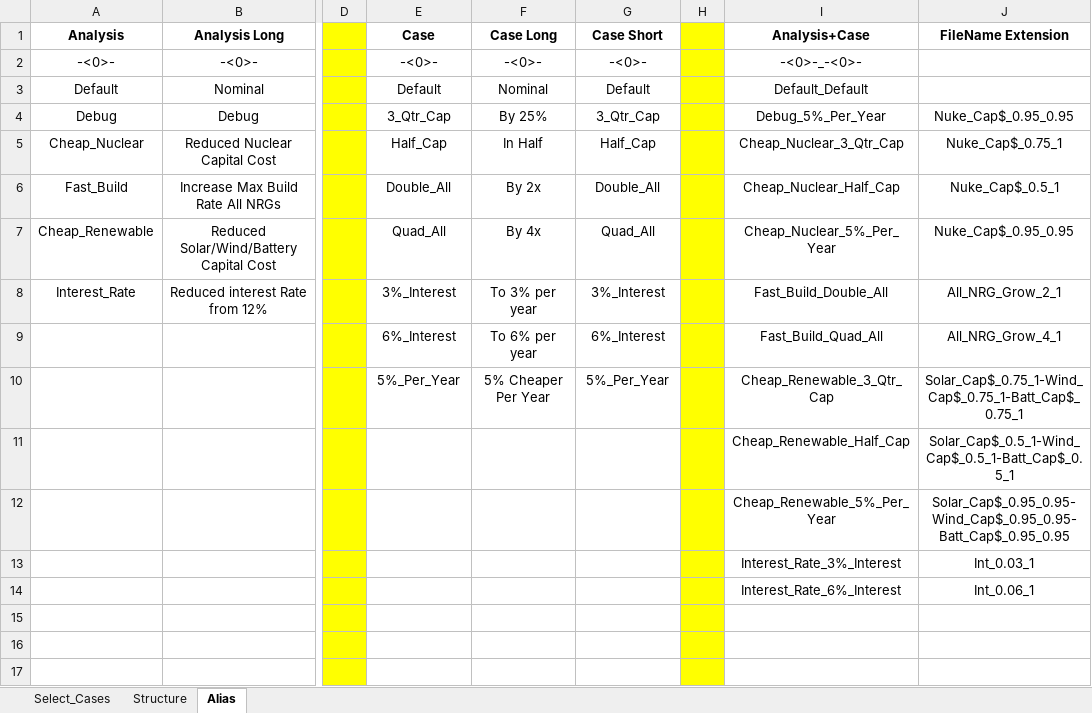
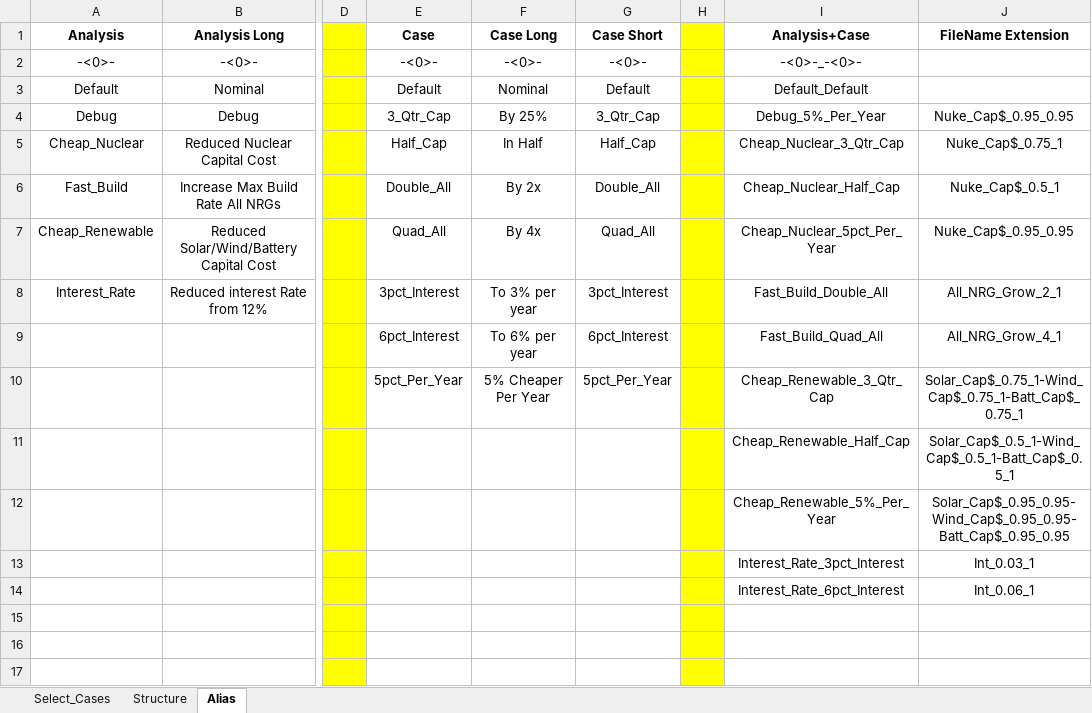
Before and after one commit to renaldinE/Optimize, an Excel workbook: Macro/Compare_Gen.xlsm, sheet Alias, drawn as a sheet; only a part is shown, gaps mark what is left out; values as stored, in another font and other column widths than the file's, no borders; the diff names each change by its address in the sheet, - before the commit and + after, or states it on an @@ line.

Commit message:
Dealt with % to pct on alias sheet

```diff
--- a/Macro/Compare_Gen.xlsm (sheet Alias)
+++ b/Macro/Compare_Gen.xlsm (sheet Alias)
-I7 (Analysis+Case): Cheap_Nuclear_5%_Per_Year
+I7 (Analysis+Case): Cheap_Nuclear_5pct_Per_Year
-E8 (Case): 3%_Interest
+E8 (Case): 3pct_Interest
-G8 (Case Short): 3%_Interest
+G8 (Case Short): 3pct_Interest
-E9 (Case): 6%_Interest
+E9 (Case): 6pct_Interest
-G9 (Case Short): 6%_Interest
+G9 (Case Short): 6pct_Interest
-E10 (Case): 5%_Per_Year
+E10 (Case): 5pct_Per_Year
-G10 (Case Short): 5%_Per_Year
+G10 (Case Short): 5pct_Per_Year
-I13 (Analysis+Case): Interest_Rate_3%_Interest
+I13 (Analysis+Case): Interest_Rate_3pct_Interest
-I14 (Analysis+Case): Interest_Rate_6%_Interest
+I14 (Analysis+Case): Interest_Rate_6pct_Interest
```
Also changed, not shown: sheet Select_Cases, sheet Structure.
